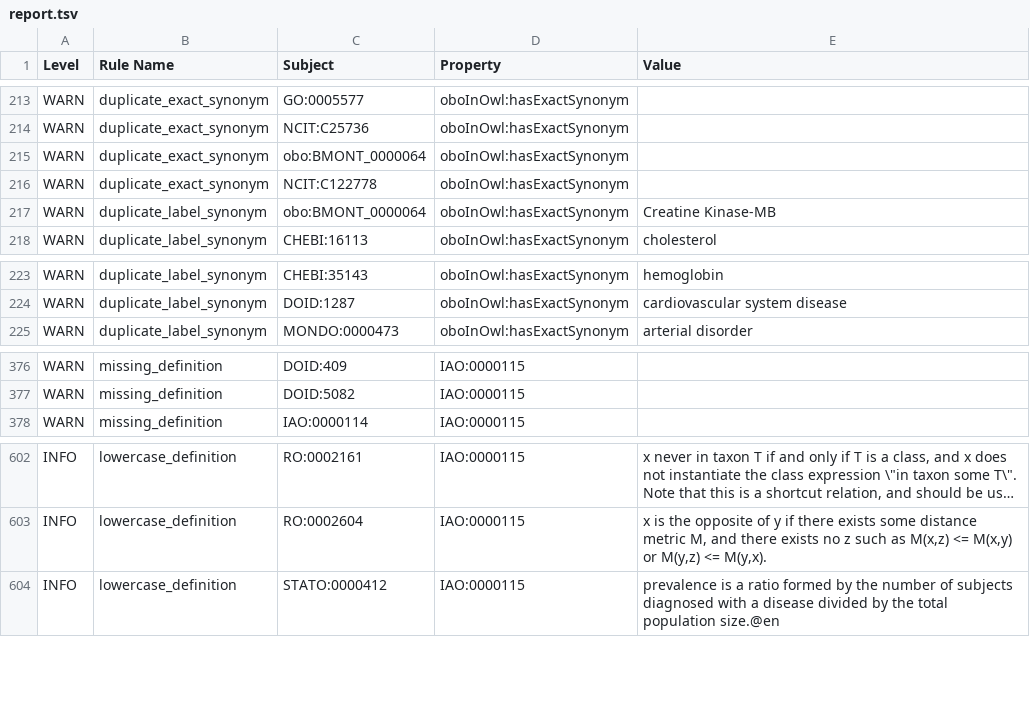
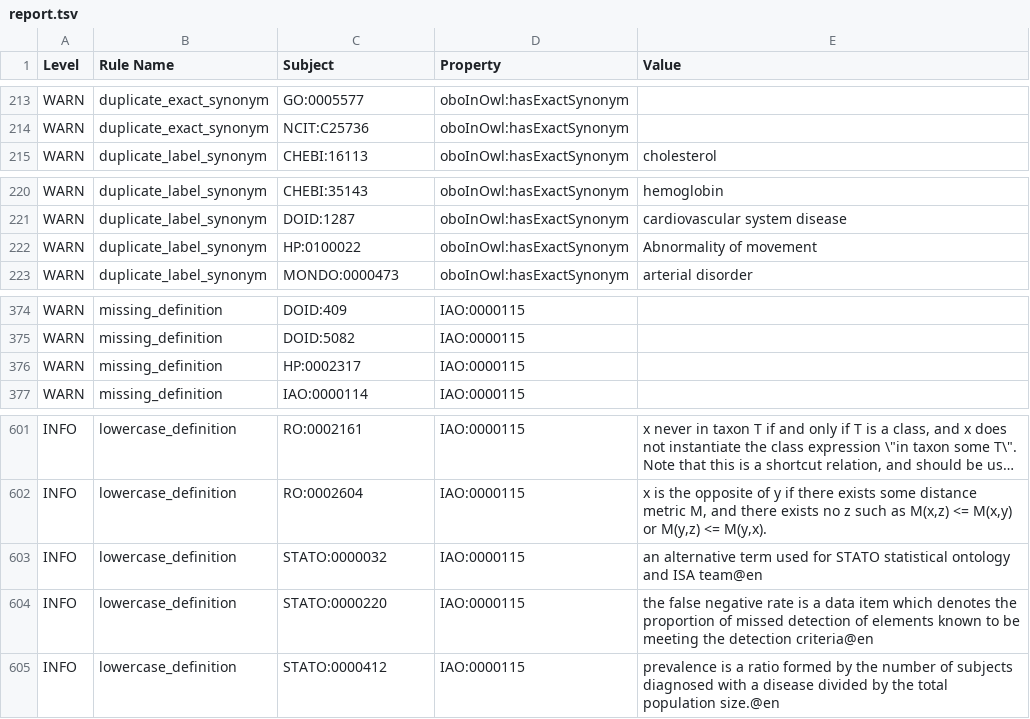
Before and after one commit to SCAI-BIO/BiomarkerOntology, a TSV file: report.tsv, drawn as a sheet; only a part is shown, gaps mark what is left out; long unchanged cells end in …; removed rows and columns are numbered as before the commit, all else as after; the diff names each change by its address in the sheet, - before the commit and + after, or states it on an @@ line.

```diff
--- a/report.tsv
+++ b/report.tsv
-row 215: WARN | duplicate_exact_synonym | obo:BMONT_0000064 | oboInOwl:hasExactSynonym
-row 216: WARN | duplicate_exact_synonym | NCIT:C122778 | oboInOwl:hasExactSynonym
-row 217: WARN | duplicate_label_synonym | obo:BMONT_0000064 | oboInOwl:hasExactSynonym | Creatine Kinase-MB
+row 222: WARN | duplicate_label_synonym | HP:0100022 | oboInOwl:hasExactSynonym | Abnormality of movement
+row 376: WARN | missing_definition | HP:0002317 | IAO:0000115
+row 603: INFO | lowercase_definition | STATO:0000032 | IAO:0000115 | an alternative term used for STATO statistical ontology and ISA team@en
+row 604: INFO | lowercase_definition | STATO:0000220 | IAO:0000115 | the false negative rate is a data item which denotes the proportion of missed detection of elements known to be meeting the detection criteria@en
```
Also changed, not shown: 4 other files.
